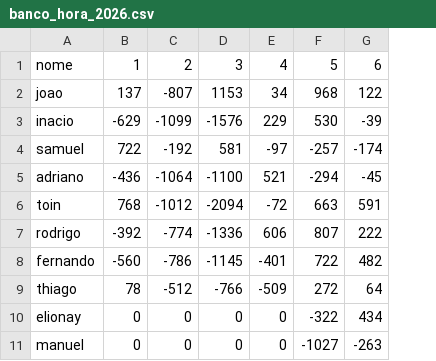
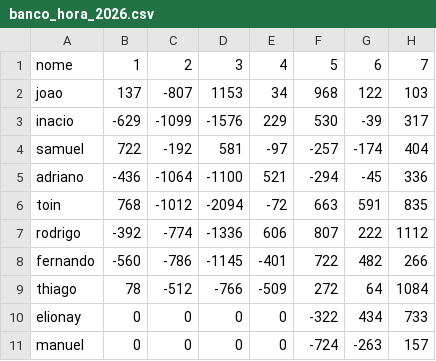
Before and after one commit to idez-producao/banco_horas, a CSV file: banco_hora_2026.csv, drawn as a sheet; the diff names each change by its address in the sheet, - before the commit and + after, or states it on an @@ line.

Commit message:
Add files via upload

```diff
--- a/banco_hora_2026.csv
+++ b/banco_hora_2026.csv
+column H, rows 1-11: 7 | 103 | 317 | 404 | 336 | 835 | 1112 | 266 | 1084 | 733 | 157
-F11: -1027
+F11: -724
```
